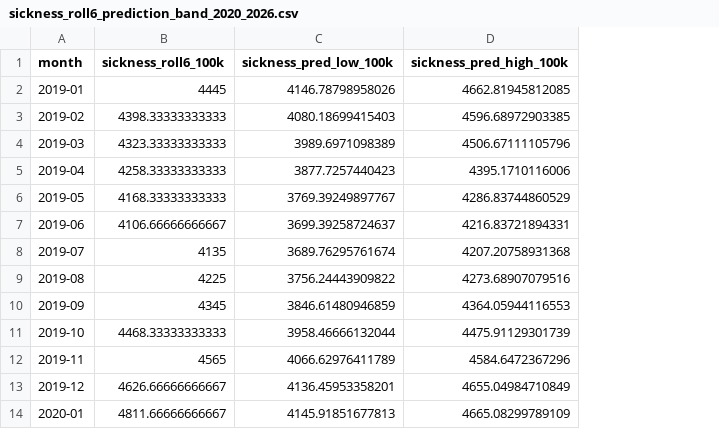
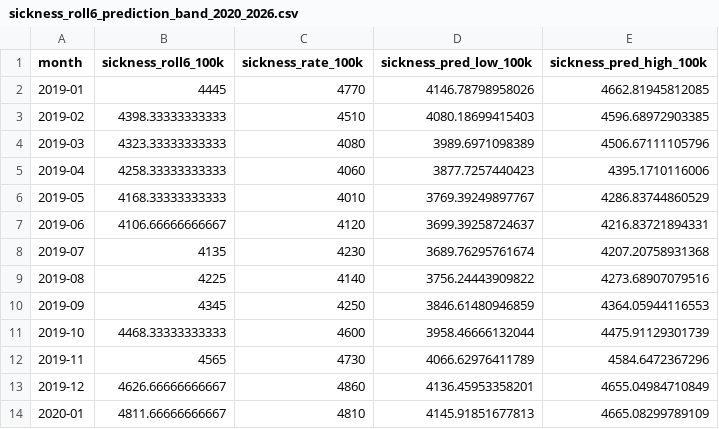
Before and after one commit to OpenVaet/nhs_stats, a CSV file: data/sickness_roll6_prediction_band_2020_2026.csv, drawn as a sheet; only a part is shown; the diff names each change by its address in the sheet, - before the commit and + after, or states it on an @@ line.

Commit message:
NHS Stats - v 1.7 - Model Doses Administered & Comparison to Sickness Rates

```diff
--- a/data/sickness_roll6_prediction_band_2020_2026.csv
+++ b/data/sickness_roll6_prediction_band_2020_2026.csv
+column C (sickness_rate_100k), rows 2-14: 4770 | 4510 | 4080 | 4060 | 4010 | 4120 | 4230 | 4140 | 4250 | 4600 | 4730 | 4860 | 4810
```
Also changed, not shown: 29 other files.
